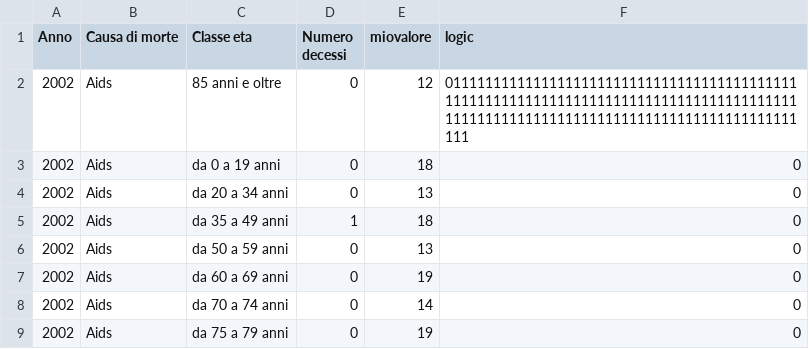
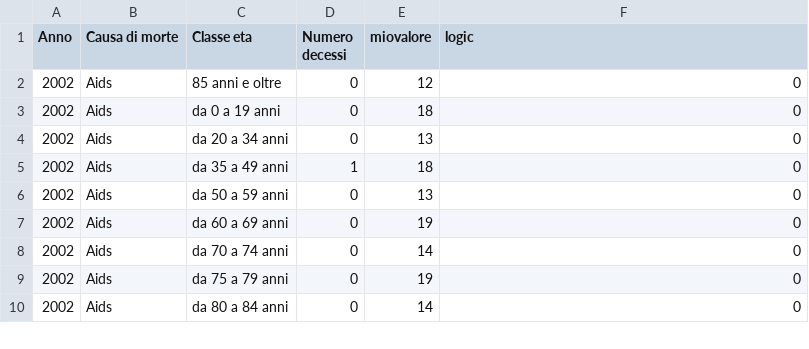
Before and after one commit to lorenzodamora/Elaborazione-dati-CSV, a CSV file: Elaborazione dati CSV/files/damora.csv, drawn as a sheet; only a part is shown; the shorter side is filled out with more unchanged rows.

```diff
--- a/Elaborazione dati CSV/files/damora.csv
+++ b/Elaborazione dati CSV/files/damora.csv
@@ -1,3 +1,3 @@
 Anno;Causa di morte;Classe eta;Numero decessi;miovalore;logic
-2002;Aids;85 anni e oltre;0;12;011111111111111111111111111111111111111111111111111111111111111111111111111111111111111111111111111111111111111111111111111111111111111
+2002;Aids;85 anni e oltre;0;12;0
 2002;Aids;da 0 a 19 anni;0;18;0
```
Also changed, not shown: 2 other files.
